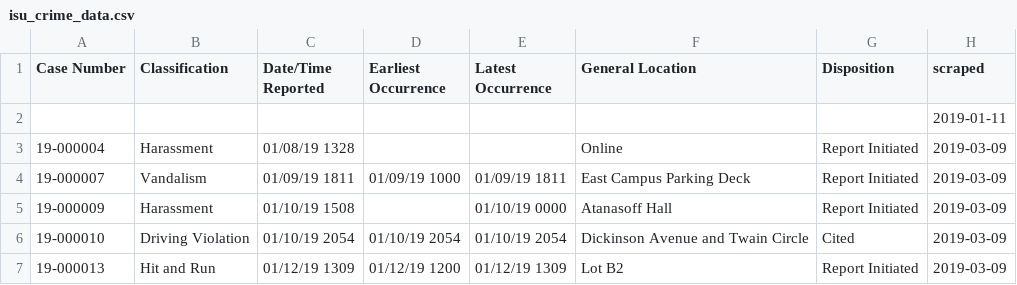
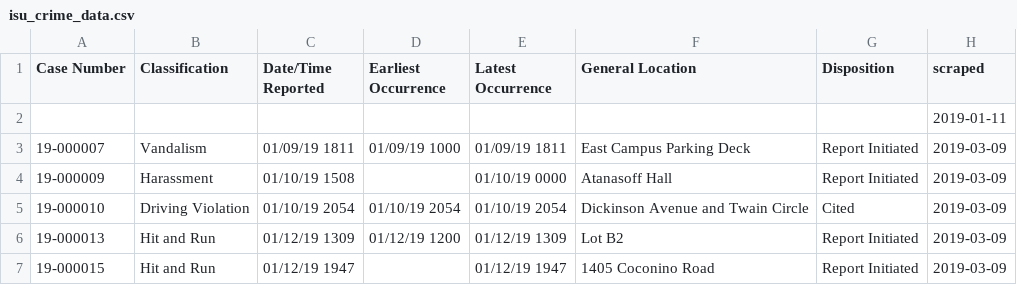
Before and after one commit to srvanderplas/ISU_Crime_Data, a CSV file: isu_crime_data.csv, drawn as a sheet; only a part is shown; the shorter side is filled out with more unchanged rows.

Commit message:
Automatic Update

```diff
--- a/isu_crime_data.csv
+++ b/isu_crime_data.csv
@@ -2,3 +2,2 @@ Case Number,Classification,Date/Time Reported,Earliest Occurrence,Latest Occurre
 ,,,,,,,2019-01-11
-19-000004,Harassment,01/08/19 1328,,,Online,Report Initiated,2019-03-09
 19-000007,Vandalism,01/09/19 1811,01/09/19 1000,01/09/19 1811,East Campus Parking Deck,Report Initiated,2019-03-09
```
